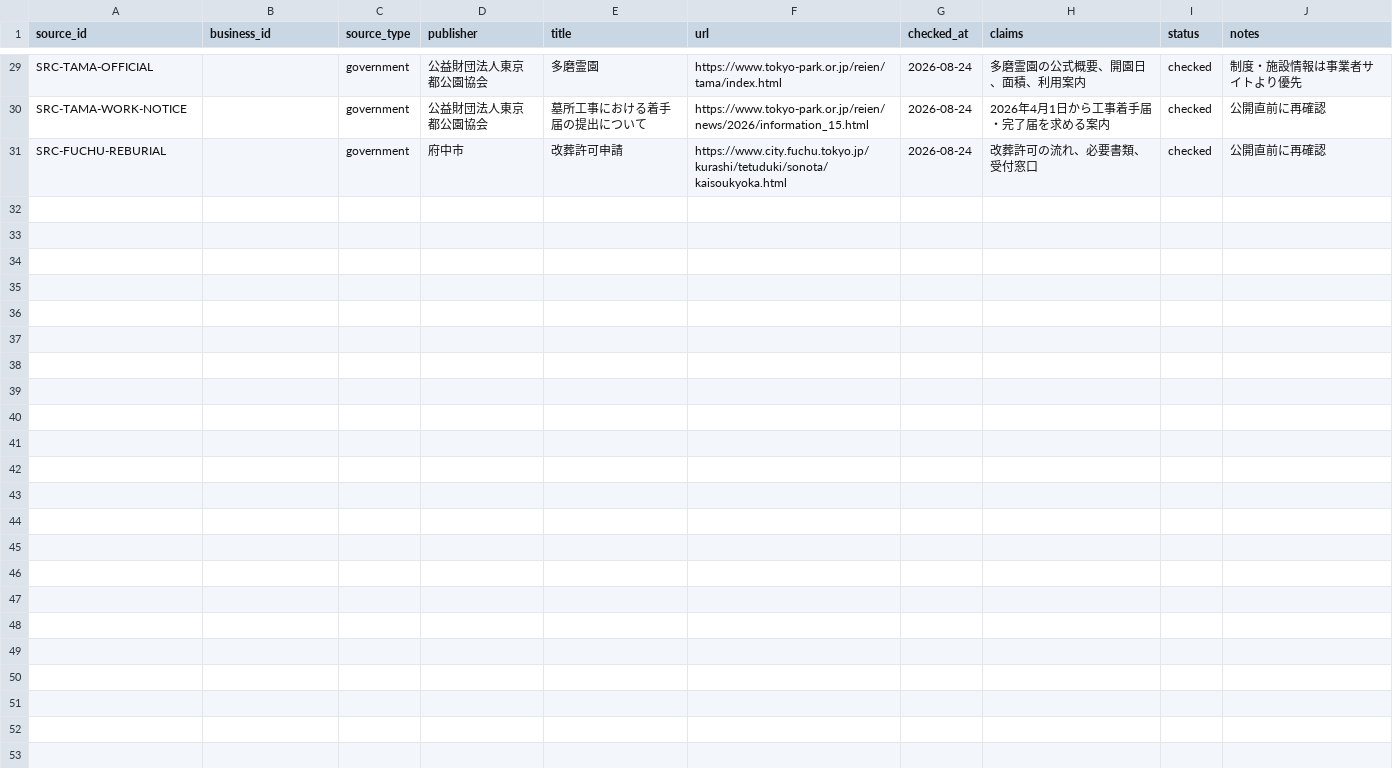
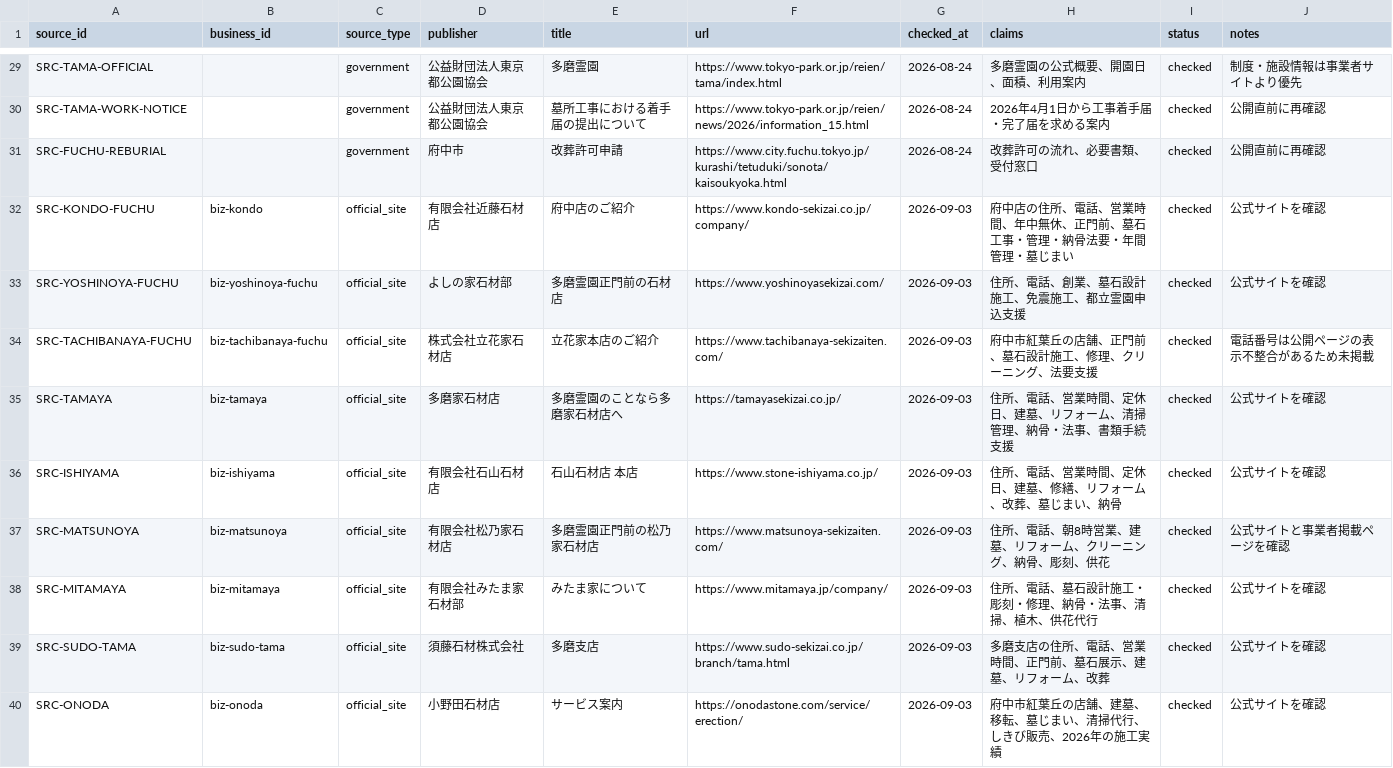
Before and after one commit to t-iguchi0802/tamareien-guide, a CSV file: sources.csv, drawn as a sheet; only a part is shown, gaps mark what is left out; the diff covers the shown part only; the diff names each change by its address in the sheet, - before the commit and + after, or states it on an @@ line.

Commit message:
feat: expand business coverage and improve mobile comparison

```diff
--- a/sources.csv
+++ b/sources.csv
+row 32: SRC-KONDO-FUCHU | biz-kondo | official_site | 有限会社近藤石材店 | 府中店のご紹介 | https://www.kondo-sekizai.co.jp/company/ | 2026-09-03 | 府中店の住所、電話、営業時間、年中無休、正門前、墓石工事・管理・納骨法要・年間管理・墓じまい | checked | 公式サイトを確認
+row 33: SRC-YOSHINOYA-FUCHU | biz-yoshinoya-fuchu | official_site | よしの家石材部 | 多磨霊園正門前の石材店 | https://www.yoshinoyasekizai.com/ | 2026-09-03 | 住所、電話、創業、墓石設計施工、免震施工、都立霊園申込支援 | checked | 公式サイトを確認
+row 34: SRC-TACHIBANAYA-FUCHU | biz-tachibanaya-fuchu | official_site | 株式会社立花家石材店 | 立花家本店のご紹介 | https://www.tachibanaya-sekizaiten.com/ | 2026-09-03 | 府中市紅葉丘の店舗、正門前、墓石設計施工、修理、クリーニング、法要支援 | checked | 電話番号は公開ページの表示不整合があるため未掲載
+row 35: SRC-TAMAYA | biz-tamaya | official_site | 多磨家石材店 | 多磨霊園のことなら多磨家石材店へ | https://tamayasekizai.co.jp/ | 2026-09-03 | 住所、電話、営業時間、定休日、建墓、リフォーム、清掃管理、納骨・法事、書類手続支援 | checked | 公式サイトを確認
+row 36: SRC-ISHIYAMA | biz-ishiyama | official_site | 有限会社石山石材店 | 石山石材店 本店 | https://www.stone-ishiyama.co.jp/ | 2026-09-03 | 住所、電話、営業時間、定休日、建墓、修繕、リフォーム、改葬、墓じまい、納骨 | checked | 公式サイトを確認
+row 37: SRC-MATSUNOYA | biz-matsunoya | official_site | 有限会社松乃家石材店 | 多磨霊園正門前の松乃家石材店 | https://www.matsunoya-sekizaiten.com/ | 2026-09-03 | 住所、電話、朝8時営業、建墓、リフォーム、クリーニング、納骨、彫刻、供花 | checked | 公式サイトと事業者掲載ページを確認
+row 38: SRC-MITAMAYA | biz-mitamaya | official_site | 有限会社みたま家石材部 | みたま家について | https://www.mitamaya.jp/company/ | 2026-09-03 | 住所、電話、墓石設計施工・彫刻・修理、納骨・法事、清掃、植木、供花代行 | checked | 公式サイトを確認
+row 39: SRC-SUDO-TAMA | biz-sudo-tama | official_site | 須藤石材株式会社 | 多磨支店 | https://www.sudo-sekizai.co.jp/branch/tama.html | 2026-09-03 | 多磨支店の住所、電話、営業時間、正門前、墓石展示、建墓、リフォーム、改葬 | checked | 公式サイトを確認
+row 40: SRC-ONODA | biz-onoda | official_site | 小野田石材店 | サービス案内 | https://onodastone.com/service/erection/ | 2026-09-03 | 府中市紅葉丘の店舗、建墓、移転、墓じまい、清掃代行、しきび販売、2026年の施工実績 | checked | 公式サイトを確認
```
Also changed, not shown: 8 added rows elsewhere in this file, src/data/sources.csv, 15 other files.
